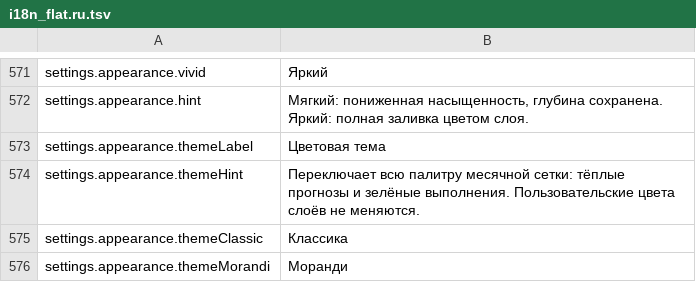
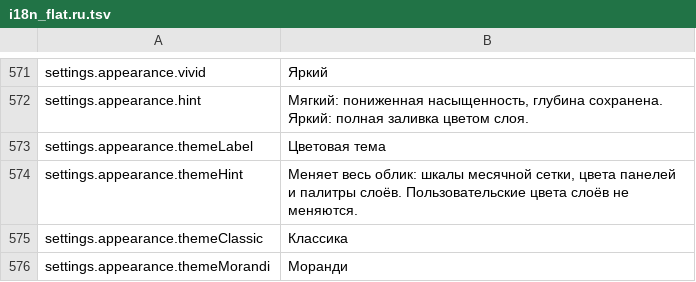
Before and after one commit to TTDiang2/TT_Calendar, a TSV file: frontend/i18n_flat.ru.tsv, drawn as a sheet; only a part is shown, gaps mark what is left out.

```diff
--- a/frontend/i18n_flat.ru.tsv
+++ b/frontend/i18n_flat.ru.tsv
@@ -573,3 +573,3 @@ settings.appearance.hint	Мягкий: пониженная насыщеннос
 settings.appearance.themeLabel	Цветовая тема
-settings.appearance.themeHint	Переключает всю палитру месячной сетки: тёплые прогнозы и зелёные выполнения. Пользовательские цвета слоёв не меняются.
+settings.appearance.themeHint	Меняет весь облик: шкалы месячной сетки, цвета панелей и палитры слоёв. Пользовательские цвета слоёв не меняются.
 settings.appearance.themeClassic	Классика
```
Also changed, not shown: frontend/i18n_flat.es.tsv, frontend/i18n_flat.fr.tsv, 27 other files.
